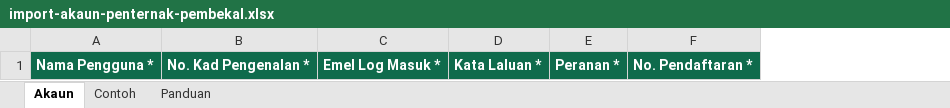
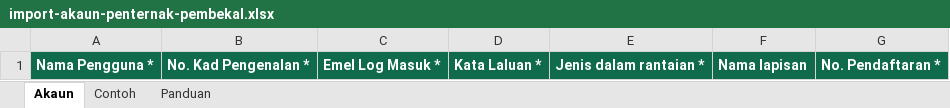
Before and after one commit to zaefrul/fama-application, an Excel workbook: docs/templates/import-akaun-penternak-pembekal.xlsx, sheet Akaun, drawn as a sheet; only a part is shown; values as stored, in another font and other column widths than the file's, no borders; removed rows and columns are numbered as before the commit, all else as after; the diff names each change by its address in the sheet, - before the commit and + after, or states it on an @@ line.

```diff
--- a/docs/templates/import-akaun-penternak-pembekal.xlsx (sheet Akaun)
+++ b/docs/templates/import-akaun-penternak-pembekal.xlsx (sheet Akaun)
-column E, row 1: Peranan *
+column E, row 1: Jenis dalam rantaian *
+column F, row 1: Nama lapisan
```
Also changed, not shown: sheet Panduan, sheet Contoh, 6 other files.
